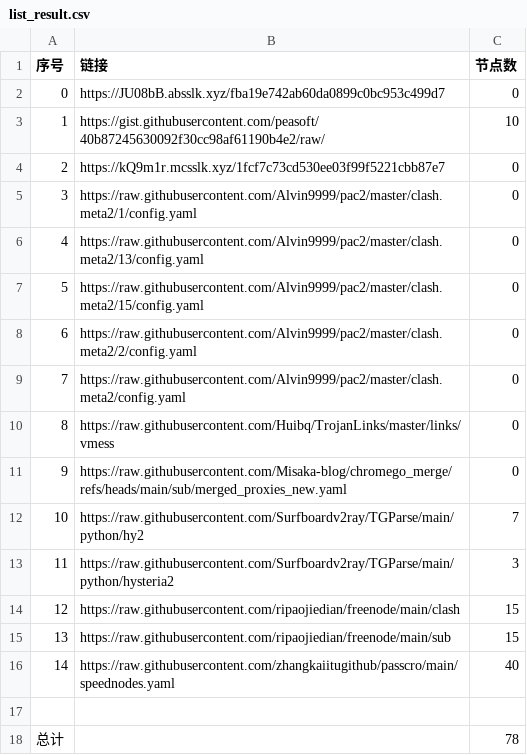
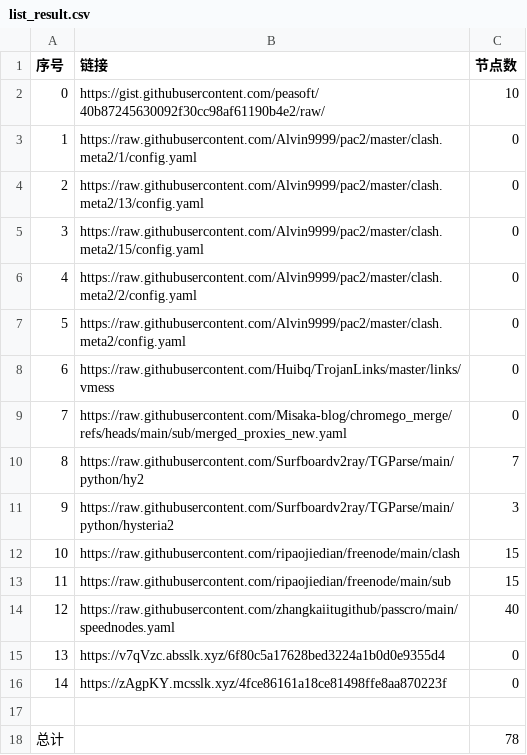
Before and after one commit to this-ooo/nmw, a CSV file: list_result.csv, drawn as a sheet; removed rows and columns are numbered as before the commit, all else as after; the diff names each change by its address in the sheet, - before the commit and + after, or states it on an @@ line.

```diff
--- a/list_result.csv
+++ b/list_result.csv
-row 2: 0 | https://JU08bB.absslk.xyz/fba19e742ab60da0899c0bc953c499d7 | 0
@@ column A (序号) renumbered between rows 2 and 14 @@
-row 4: 2 | https://kQ9m1r.mcsslk.xyz/1fcf7c73cd530ee03f99f5221cbb87e7 | 0
+row 15: 13 | https://v7qVzc.absslk.xyz/6f80c5a17628bed3224a1b0d0e9355d4 | 0
+row 16: 14 | https://zAgpKY.mcsslk.xyz/4fce86161a18ce81498ffe8aa870223f | 0
```
Also changed, not shown: 3 other files.
